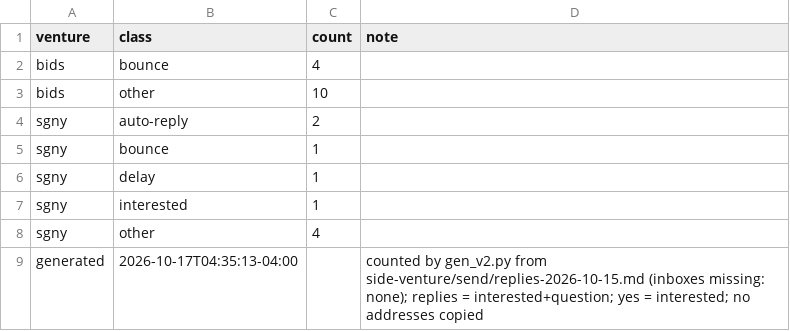
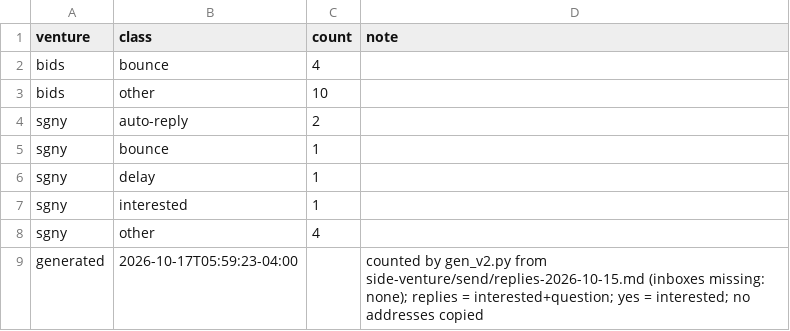
Before and after one commit to erikhuovi13/pauca-dashboard, a CSV file: v2/sources/reply-counts.csv, drawn as a sheet.

```diff
--- a/v2/sources/reply-counts.csv
+++ b/v2/sources/reply-counts.csv
@@ -8,2 +8,2 @@ sgny,interested,1,
 sgny,other,4,
-generated,2026-10-17T04:35:13-04:00,,counted by gen_v2.py from side-venture/send/replies-2026-10-15.md (inboxes missing: none); replies = interested+question; yes = interested; no addresses copied
+generated,2026-10-17T05:59:23-04:00,,counted by gen_v2.py from side-venture/send/replies-2026-10-15.md (inboxes missing: none); replies = interested+question; yes = interested; no addresses copied
```
Also changed, not shown: v2/sources/send-counts.csv, 6 other files.
